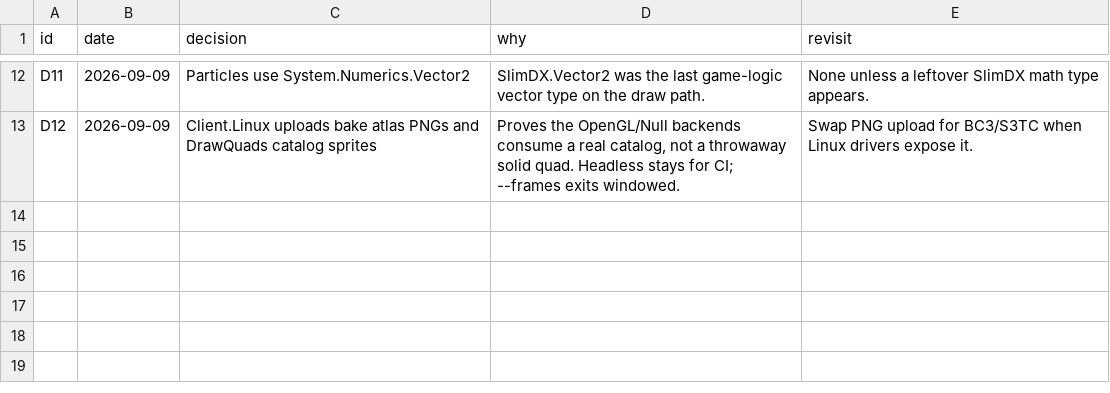
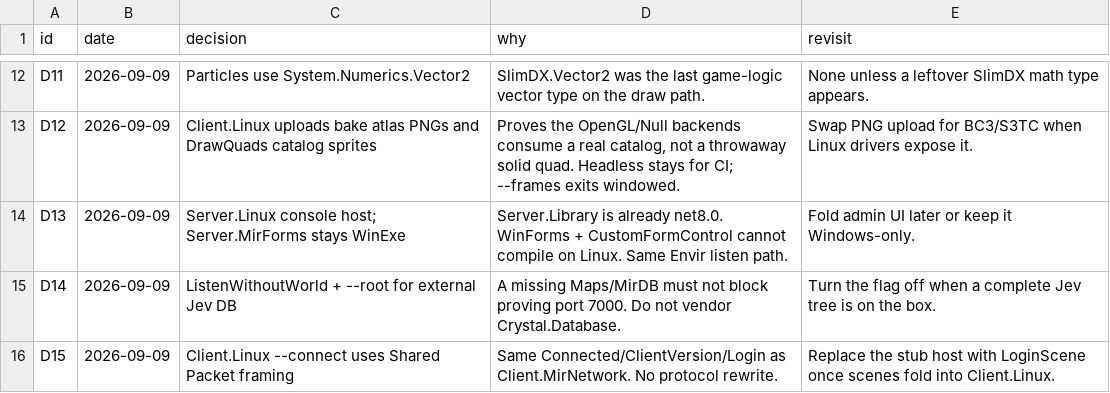
Before and after one commit to limin640/Crystal, a TSV file: docs/linux-client/decisions.tsv, drawn as a sheet; only a part is shown, gaps mark what is left out.

```diff
--- a/docs/linux-client/decisions.tsv
+++ b/docs/linux-client/decisions.tsv
@@ -13 +13,4 @@ D11	2026-09-09	Particles use System.Numerics.Vector2	SlimDX.Vector2 was the last
 D12	2026-09-09	Client.Linux uploads bake atlas PNGs and DrawQuads catalog sprites	Proves the OpenGL/Null backends consume a real catalog, not a throwaway solid quad. Headless stays for CI; --frames exits windowed.	Swap PNG upload for BC3/S3TC when Linux drivers expose it.
+D13	2026-09-09	Server.Linux console host; Server.MirForms stays WinExe	Server.Library is already net8.0. WinForms + CustomFormControl cannot compile on Linux. Same Envir listen path.	Fold admin UI later or keep it Windows-only.
+D14	2026-09-09	ListenWithoutWorld + --root for external Jev DB	A missing Maps/MirDB must not block proving port 7000. Do not vendor Crystal.Database.	Turn the flag off when a complete Jev tree is on the box.
+D15	2026-09-09	Client.Linux --connect uses Shared Packet framing	Same Connected/ClientVersion/Login as Client.MirNetwork. No protocol rewrite.	Replace the stub host with LoginScene once scenes fold into Client.Linux.
```
Also changed, not shown: 10 other files.
